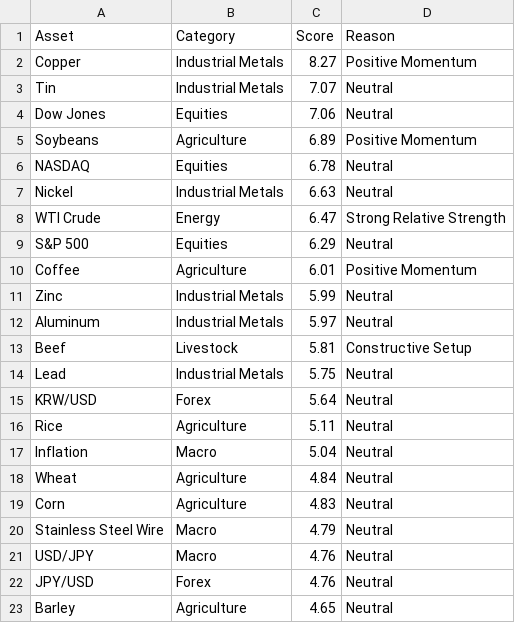
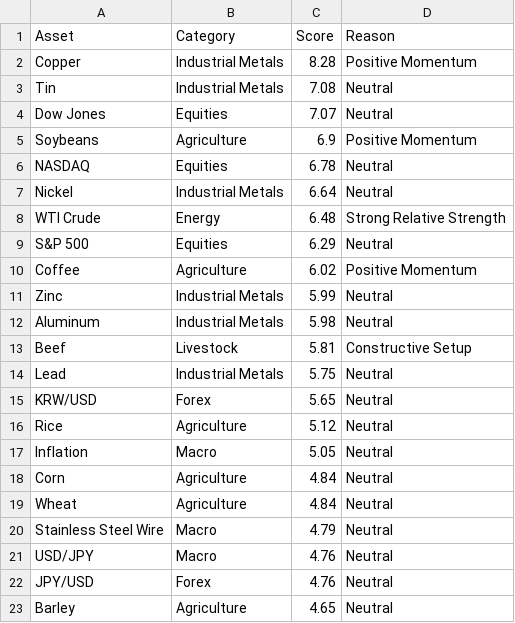
Before and after one commit to Rajatpatyal/Fred_Commodity_Yield, a CSV file: output/macro_opportunities.csv, drawn as a sheet; only a part is shown; the diff covers the shown part only.

```diff
--- a/output/macro_opportunities.csv
+++ b/output/macro_opportunities.csv
@@ -1,20 +1,20 @@
 Asset,Category,Score,Reason
-Copper,Industrial Metals,8.27,Positive Momentum
-Tin,Industrial Metals,7.07,Neutral
-Dow Jones,Equities,7.06,Neutral
-Soybeans,Agriculture,6.89,Positive Momentum
+Copper,Industrial Metals,8.28,Positive Momentum
+Tin,Industrial Metals,7.08,Neutral
+Dow Jones,Equities,7.07,Neutral
+Soybeans,Agriculture,6.9,Positive Momentum
 NASDAQ,Equities,6.78,Neutral
-Nickel,Industrial Metals,6.63,Neutral
-WTI Crude,Energy,6.47,Strong Relative Strength
+Nickel,Industrial Metals,6.64,Neutral
+WTI Crude,Energy,6.48,Strong Relative Strength
 S&P 500,Equities,6.29,Neutral
-Coffee,Agriculture,6.01,Positive Momentum
+Coffee,Agriculture,6.02,Positive Momentum
 Zinc,Industrial Metals,5.99,Neutral
-Aluminum,Industrial Metals,5.97,Neutral
+Aluminum,Industrial Metals,5.98,Neutral
 Beef,Livestock,5.81,Constructive Setup
 Lead,Industrial Metals,5.75,Neutral
-KRW/USD,Forex,5.64,Neutral
-Rice,Agriculture,5.11,Neutral
-Inflation,Macro,5.04,Neutral
+KRW/USD,Forex,5.65,Neutral
+Rice,Agriculture,5.12,Neutral
+Inflation,Macro,5.05,Neutral
+Corn,Agriculture,4.84,Neutral
 Wheat,Agriculture,4.84,Neutral
-Corn,Agriculture,4.83,Neutral
 Stainless Steel Wire,Macro,4.79,Neutral
```
Also changed, not shown: 1 added row, 1 removed row and 14 edited cells elsewhere in this file, output/macro_snapshot.csv, 5 other files.
